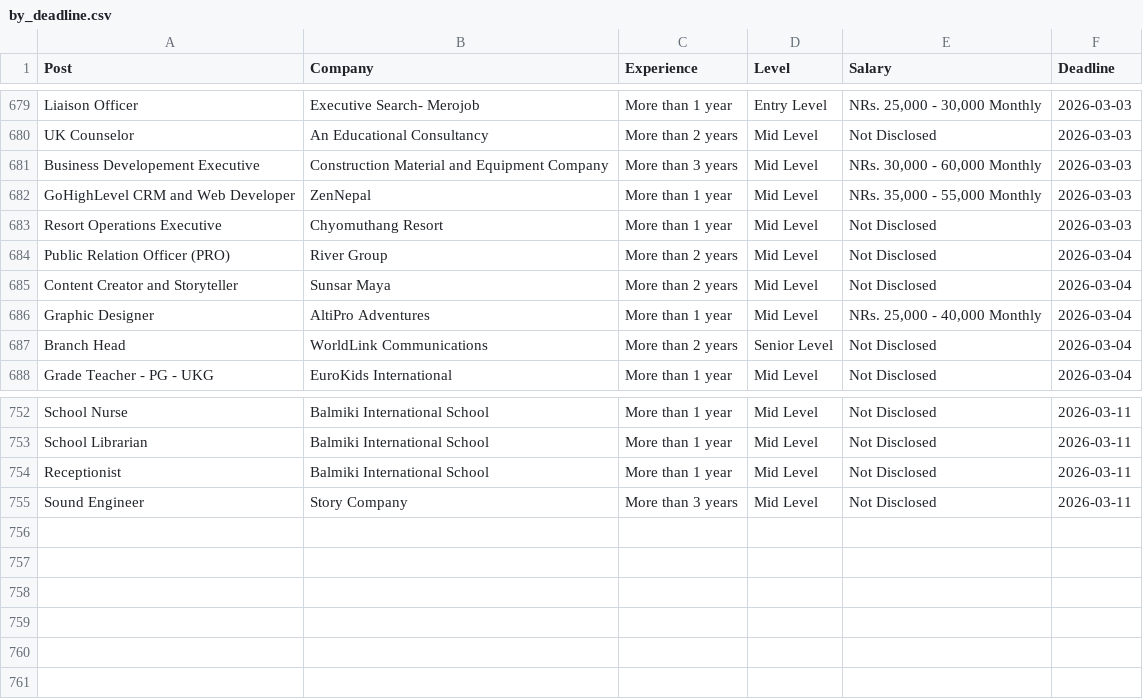
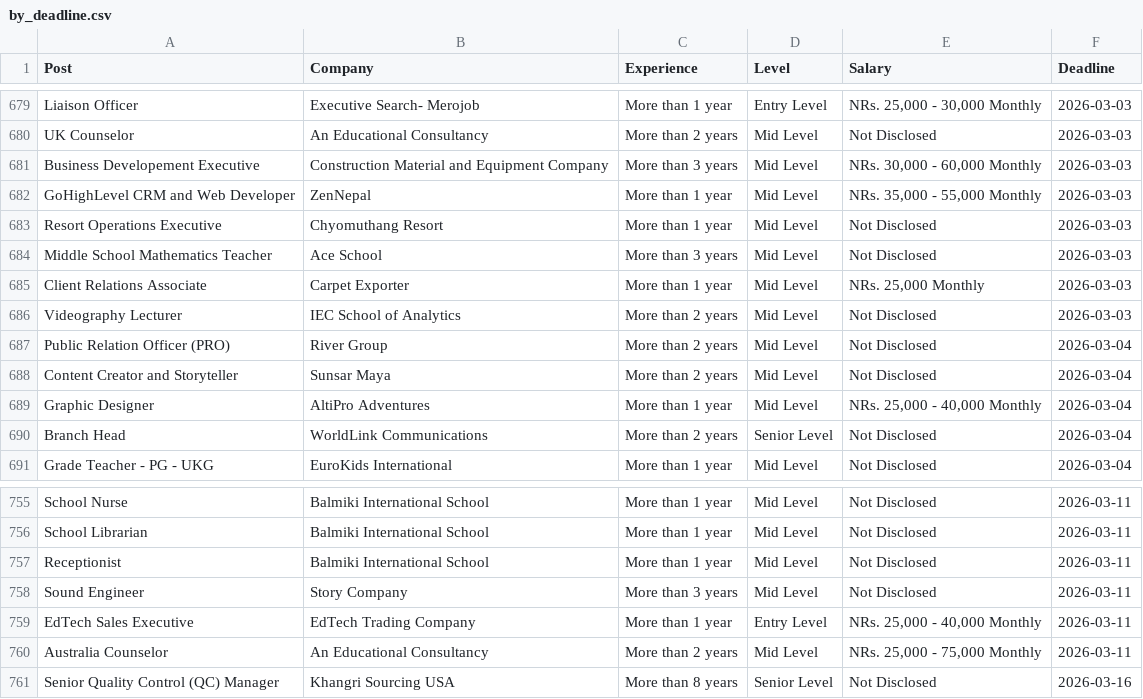
Before and after one commit to dpm24800/top-jobs-scraper, a CSV file: data/by_deadline.csv, drawn as a sheet; only a part is shown, gaps mark what is left out.

```diff
--- a/data/by_deadline.csv
+++ b/data/by_deadline.csv
@@ -683,2 +683,5 @@ GoHighLevel CRM and Web Developer,ZenNepal,More than 1 year,Mid Level,"NRs. 35,0
 Resort Operations Executive,Chyomuthang Resort,More than 1 year,Mid Level,Not Disclosed,2026-03-03
+Middle School Mathematics Teacher,Ace School,More than 3 years,Mid Level,Not Disclosed,2026-03-03
+Client Relations Associate,Carpet Exporter,More than 1 year,Mid Level,"NRs. 25,000 Monthly",2026-03-03
+Videography Lecturer,IEC School of Analytics,More than 2 years,Mid Level,Not Disclosed,2026-03-03
 Public Relation Officer (PRO),River Group,More than 2 years,Mid Level,Not Disclosed,2026-03-04
@@ -755 +758,4 @@ Receptionist,Balmiki International School,More than 1 year,Mid Level,Not Disclos
 Sound Engineer,Story Company,More than 3 years,Mid Level,Not Disclosed,2026-03-11
+EdTech Sales Executive,EdTech Trading Company,More than 1 year,Entry Level,"NRs. 25,000 - 40,000 Monthly",2026-03-11
+Australia Counselor,An Educational Consultancy,More than 2 years,Mid Level,"NRs. 25,000 - 75,000 Monthly",2026-03-11
+Senior Quality Control (QC) Manager,Khangri Sourcing USA,More than 8 years,Senior Level,Not Disclosed,2026-03-16
```
Also changed, not shown: data/top_jobs.csv.
